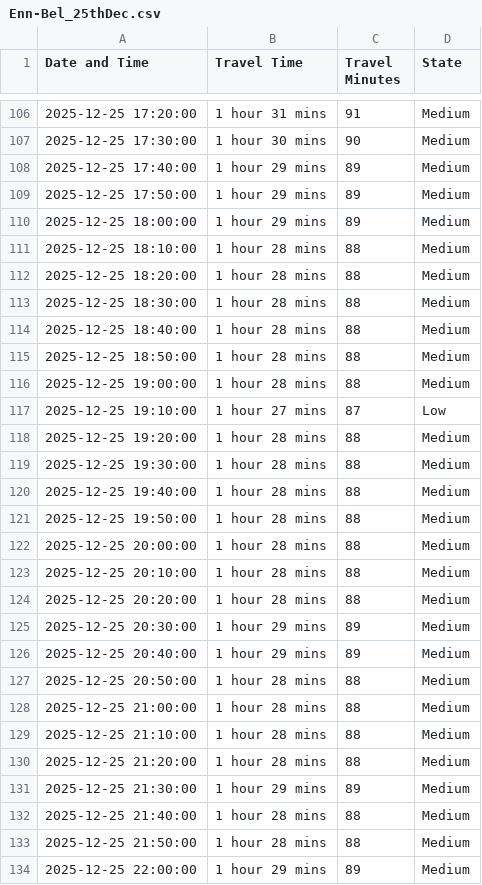
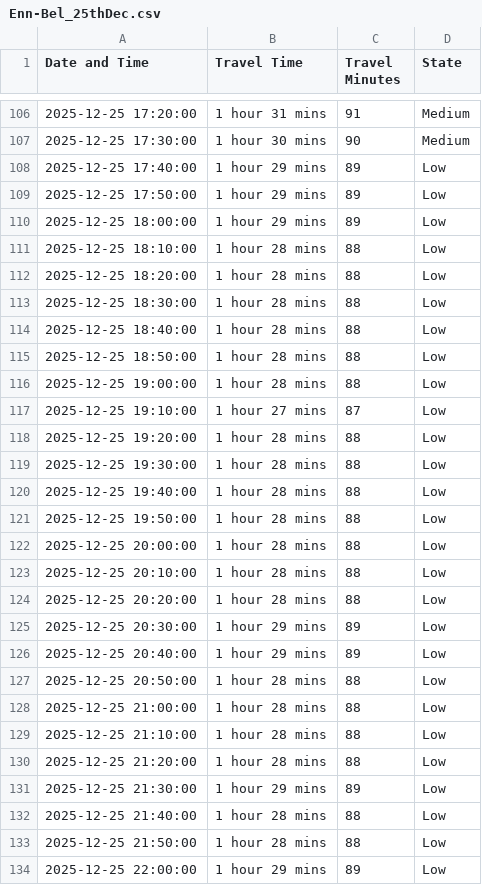
Before and after one commit to jyoutir/stochastic-proccess-portfolios, a CSV file: FCT_project/data/timeseries/Enn-Bel_25thDec.csv, drawn as a sheet; only a part is shown, gaps mark what is left out; the diff covers the shown part only.

```diff
--- a/FCT_project/data/timeseries/Enn-Bel_25thDec.csv
+++ b/FCT_project/data/timeseries/Enn-Bel_25thDec.csv
@@ -107,28 +107,28 @@ Date and Time,Travel Time,Travel Minutes,State
 2025-12-25 17:30:00,1 hour 30 mins,90,Medium
-2025-12-25 17:40:00,1 hour 29 mins,89,Medium
-2025-12-25 17:50:00,1 hour 29 mins,89,Medium
-2025-12-25 18:00:00,1 hour 29 mins,89,Medium
-2025-12-25 18:10:00,1 hour 28 mins,88,Medium
-2025-12-25 18:20:00,1 hour 28 mins,88,Medium
-2025-12-25 18:30:00,1 hour 28 mins,88,Medium
-2025-12-25 18:40:00,1 hour 28 mins,88,Medium
-2025-12-25 18:50:00,1 hour 28 mins,88,Medium
-2025-12-25 19:00:00,1 hour 28 mins,88,Medium
+2025-12-25 17:40:00,1 hour 29 mins,89,Low
+2025-12-25 17:50:00,1 hour 29 mins,89,Low
+2025-12-25 18:00:00,1 hour 29 mins,89,Low
+2025-12-25 18:10:00,1 hour 28 mins,88,Low
+2025-12-25 18:20:00,1 hour 28 mins,88,Low
+2025-12-25 18:30:00,1 hour 28 mins,88,Low
+2025-12-25 18:40:00,1 hour 28 mins,88,Low
+2025-12-25 18:50:00,1 hour 28 mins,88,Low
+2025-12-25 19:00:00,1 hour 28 mins,88,Low
 2025-12-25 19:10:00,1 hour 27 mins,87,Low
-2025-12-25 19:20:00,1 hour 28 mins,88,Medium
-2025-12-25 19:30:00,1 hour 28 mins,88,Medium
-2025-12-25 19:40:00,1 hour 28 mins,88,Medium
-2025-12-25 19:50:00,1 hour 28 mins,88,Medium
-2025-12-25 20:00:00,1 hour 28 mins,88,Medium
-2025-12-25 20:10:00,1 hour 28 mins,88,Medium
-2025-12-25 20:20:00,1 hour 28 mins,88,Medium
-2025-12-25 20:30:00,1 hour 29 mins,89,Medium
-2025-12-25 20:40:00,1 hour 29 mins,89,Medium
-2025-12-25 20:50:00,1 hour 28 mins,88,Medium
-2025-12-25 21:00:00,1 hour 28 mins,88,Medium
-2025-12-25 21:10:00,1 hour 28 mins,88,Medium
-2025-12-25 21:20:00,1 hour 28 mins,88,Medium
-2025-12-25 21:30:00,1 hour 29 mins,89,Medium
-2025-12-25 21:40:00,1 hour 28 mins,88,Medium
-2025-12-25 21:50:00,1 hour 28 mins,88,Medium
-2025-12-25 22:00:00,1 hour 29 mins,89,Medium
+2025-12-25 19:20:00,1 hour 28 mins,88,Low
+2025-12-25 19:30:00,1 hour 28 mins,88,Low
+2025-12-25 19:40:00,1 hour 28 mins,88,Low
+2025-12-25 19:50:00,1 hour 28 mins,88,Low
+2025-12-25 20:00:00,1 hour 28 mins,88,Low
+2025-12-25 20:10:00,1 hour 28 mins,88,Low
+2025-12-25 20:20:00,1 hour 28 mins,88,Low
+2025-12-25 20:30:00,1 hour 29 mins,89,Low
+2025-12-25 20:40:00,1 hour 29 mins,89,Low
+2025-12-25 20:50:00,1 hour 28 mins,88,Low
+2025-12-25 21:00:00,1 hour 28 mins,88,Low
+2025-12-25 21:10:00,1 hour 28 mins,88,Low
+2025-12-25 21:20:00,1 hour 28 mins,88,Low
+2025-12-25 21:30:00,1 hour 29 mins,89,Low
+2025-12-25 21:40:00,1 hour 28 mins,88,Low
+2025-12-25 21:50:00,1 hour 28 mins,88,Low
+2025-12-25 22:00:00,1 hour 29 mins,89,Low
```
Also changed, not shown: 55 edited cells elsewhere in this file, FCT_project/data/timeseries/Bel-Enn_25thDec.csv, FCT_project/data/timeseries/Enn-Bel_10thDec.csv, 4 other files.
